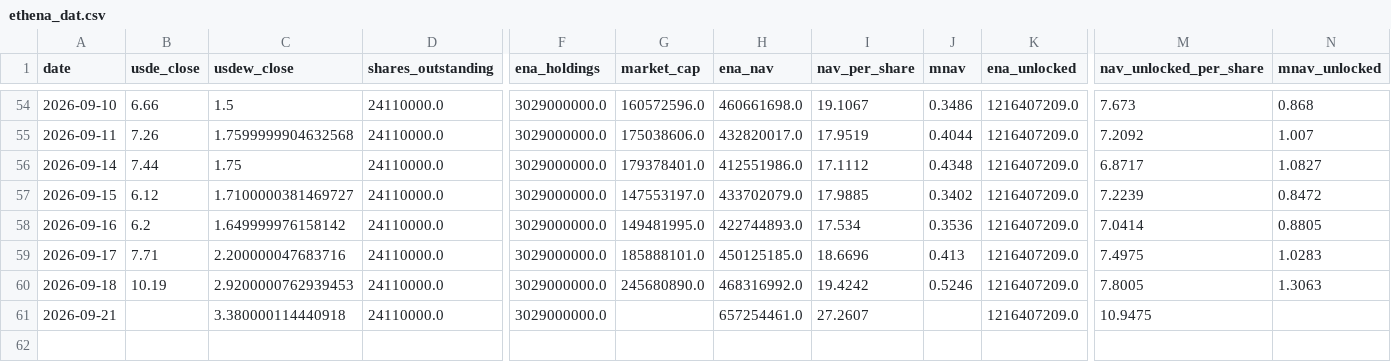
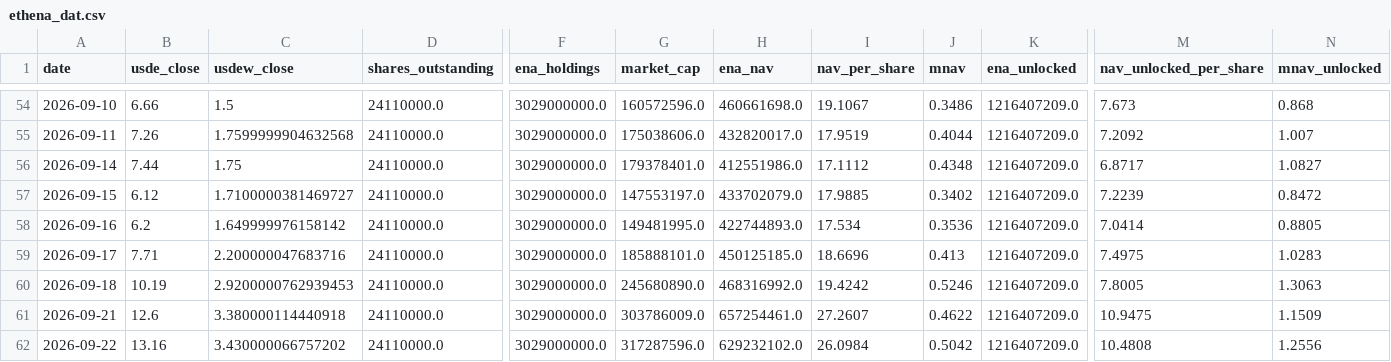
Before and after one commit to QorbQuant/EthenaDAT, a CSV file: output/ethena_dat.csv, drawn as a sheet; only a part is shown, gaps mark what is left out; rows hold the shown columns only; the diff names each change by its address in the sheet, - before the commit and + after, or states it on an @@ line.

```diff
--- a/output/ethena_dat.csv
+++ b/output/ethena_dat.csv
-B61 (usde_close): (empty)
+B61 (usde_close): 12.6
-G61 (market_cap): (empty)
+G61 (market_cap): 303786009.0
-J61 (mnav): (empty)
+J61 (mnav): 0.4622
-N61 (mnav_unlocked): (empty)
+N61 (mnav_unlocked): 1.1509
+row 62: 2026-09-22 | 13.16 | 3.430000066757202 | 24110000.0 | 3029000000.0 | 317287596.0 | 629232102.0 | 26.0984 | 0.5042 | 1216407209.0 | 10.4808 | 1.2556
```
Also changed, not shown: 3 other files.
